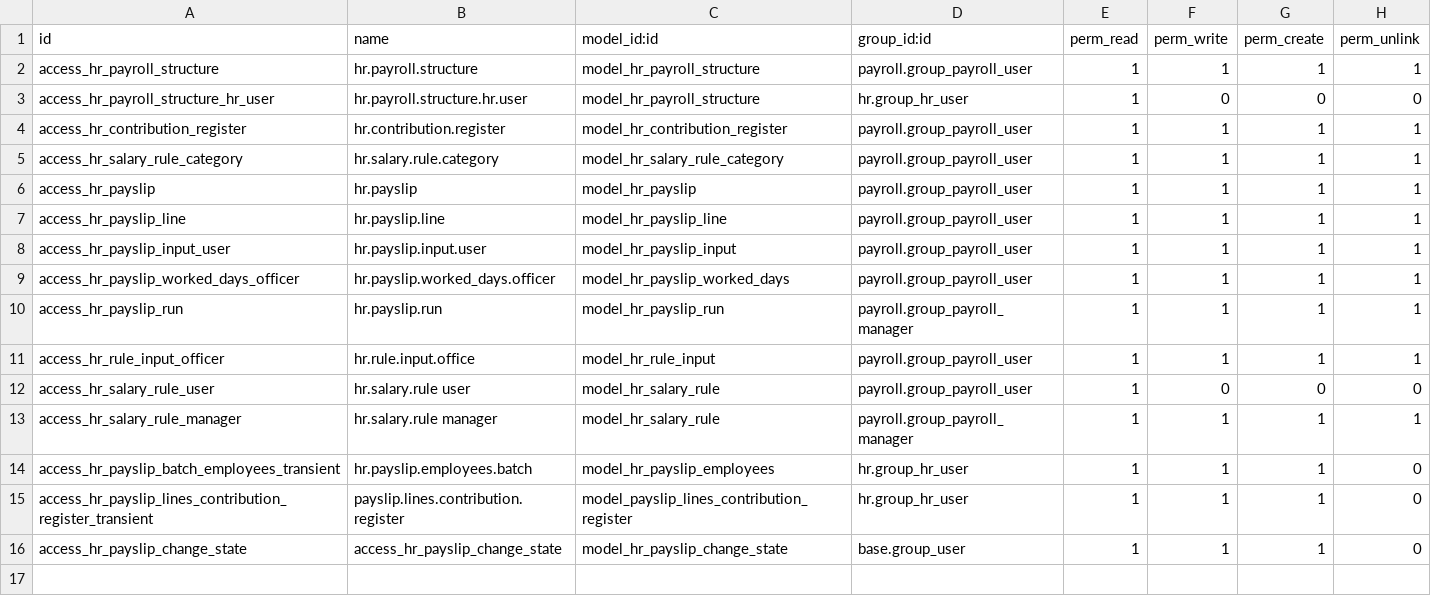
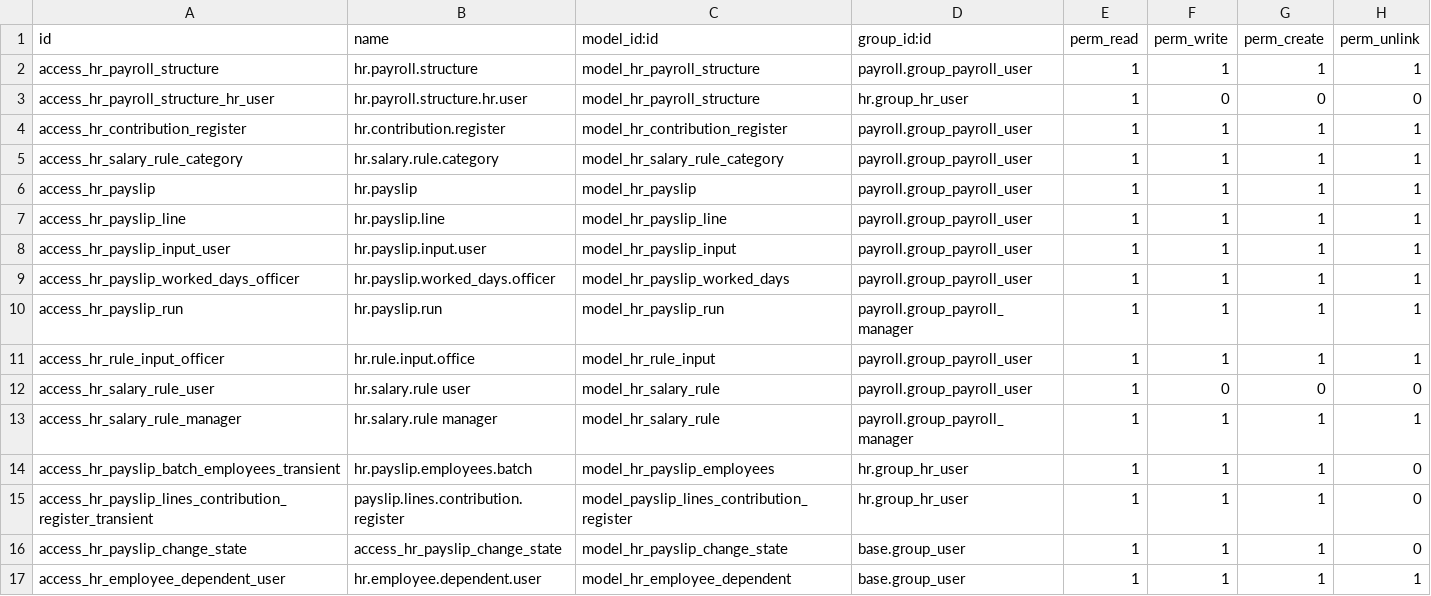
Before and after one commit to Kowalsky98/Payroll, a CSV file: security/ir.model.access.csv, drawn as a sheet.

```diff
--- a/security/ir.model.access.csv
+++ b/security/ir.model.access.csv
@@ -16 +16,2 @@ access_hr_payslip_lines_contribution_register_transient,payslip.lines.contributi
 access_hr_payslip_change_state,access_hr_payslip_change_state,model_hr_payslip_change_state,base.group_user,1,1,1,0
+access_hr_employee_dependent_user,hr.employee.dependent.user,model_hr_employee_dependent,base.group_user,1,1,1,1
```
Also changed, not shown: 6 other files.
